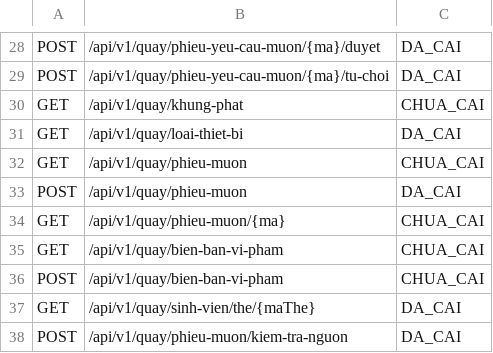
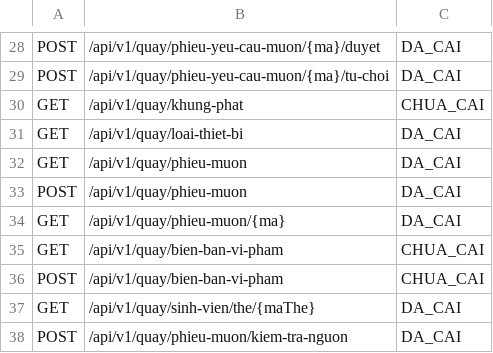
Before and after one commit to dl1803/student-equipment-management, a CSV file: backend/docs/05-delivery/C0-manifest-operation.csv, drawn as a sheet; only a part is shown, gaps mark what is left out.

Commit message:
feat(backend): bổ sung đọc phiếu mượn tại quầy theo phạm vi phòng

```diff
--- a/backend/docs/05-delivery/C0-manifest-operation.csv
+++ b/backend/docs/05-delivery/C0-manifest-operation.csv
@@ -31,5 +31,5 @@
 "GET","/api/v1/quay/loai-thiet-bi","DA_CAI"
-"GET","/api/v1/quay/phieu-muon","CHUA_CAI"
+"GET","/api/v1/quay/phieu-muon","DA_CAI"
 "POST","/api/v1/quay/phieu-muon","DA_CAI"
-"GET","/api/v1/quay/phieu-muon/{ma}","CHUA_CAI"
+"GET","/api/v1/quay/phieu-muon/{ma}","DA_CAI"
 "GET","/api/v1/quay/bien-ban-vi-pham","CHUA_CAI"
```
Also changed, not shown: 8 other files.
